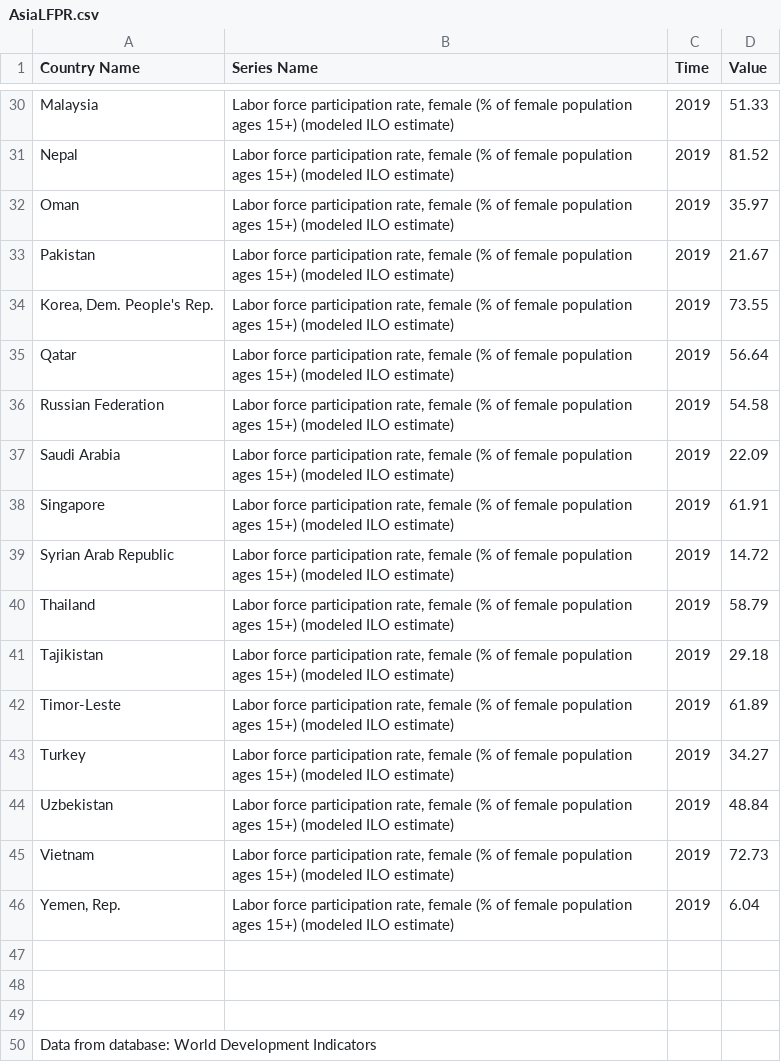
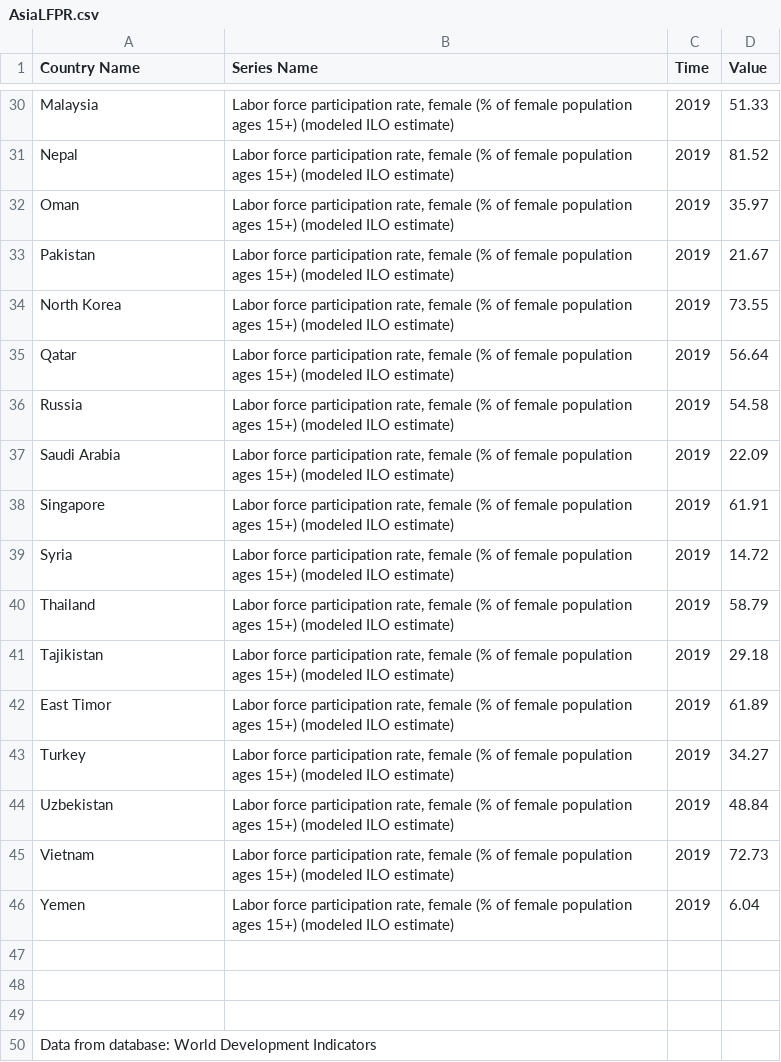
Before and after one commit to julietcook/JulietCook.github.io, a CSV file: Datasets/Chart3/AsiaLFPR.csv, drawn as a sheet; only a part is shown, gaps mark what is left out; the diff covers the shown part only.

```diff
--- a/Datasets/Chart3/AsiaLFPR.csv
+++ b/Datasets/Chart3/AsiaLFPR.csv
@@ -33,11 +33,11 @@ Oman,"Labor force participation rate, female (% of female population ages 15+) (
 Pakistan,"Labor force participation rate, female (% of female population ages 15+) (modeled ILO estimate)","2019","21.67"
-"Korea, Dem. People's Rep.","Labor force participation rate, female (% of female population ages 15+) (modeled ILO estimate)","2019","73.55"
+North Korea,"Labor force participation rate, female (% of female population ages 15+) (modeled ILO estimate)","2019","73.55"
 Qatar,"Labor force participation rate, female (% of female population ages 15+) (modeled ILO estimate)","2019","56.64"
-Russian Federation,"Labor force participation rate, female (% of female population ages 15+) (modeled ILO estimate)","2019","54.58"
+Russia,"Labor force participation rate, female (% of female population ages 15+) (modeled ILO estimate)","2019","54.58"
 Saudi Arabia,"Labor force participation rate, female (% of female population ages 15+) (modeled ILO estimate)","2019","22.09"
 Singapore,"Labor force participation rate, female (% of female population ages 15+) (modeled ILO estimate)","2019","61.91"
-Syrian Arab Republic,"Labor force participation rate, female (% of female population ages 15+) (modeled ILO estimate)","2019","14.72"
+Syria,"Labor force participation rate, female (% of female population ages 15+) (modeled ILO estimate)","2019","14.72"
 Thailand,"Labor force participation rate, female (% of female population ages 15+) (modeled ILO estimate)","2019","58.79"
 Tajikistan,"Labor force participation rate, female (% of female population ages 15+) (modeled ILO estimate)","2019","29.18"
-Timor-Leste,"Labor force participation rate, female (% of female population ages 15+) (modeled ILO estimate)","2019","61.89"
+East Timor,"Labor force participation rate, female (% of female population ages 15+) (modeled ILO estimate)","2019","61.89"
 Turkey,"Labor force participation rate, female (% of female population ages 15+) (modeled ILO estimate)","2019","34.27"
@@ -45,3 +45,3 @@ Uzbekistan,"Labor force participation rate, female (% of female population ages
 Vietnam,"Labor force participation rate, female (% of female population ages 15+) (modeled ILO estimate)","2019","72.73"
-"Yemen, Rep.","Labor force participation rate, female (% of female population ages 15+) (modeled ILO estimate)","2019","6.04"
+Yemen,"Labor force participation rate, female (% of female population ages 15+) (modeled ILO estimate)","2019","6.04"
 ,"","",""
```
Also changed, not shown: 7 edited cells elsewhere in this file.
